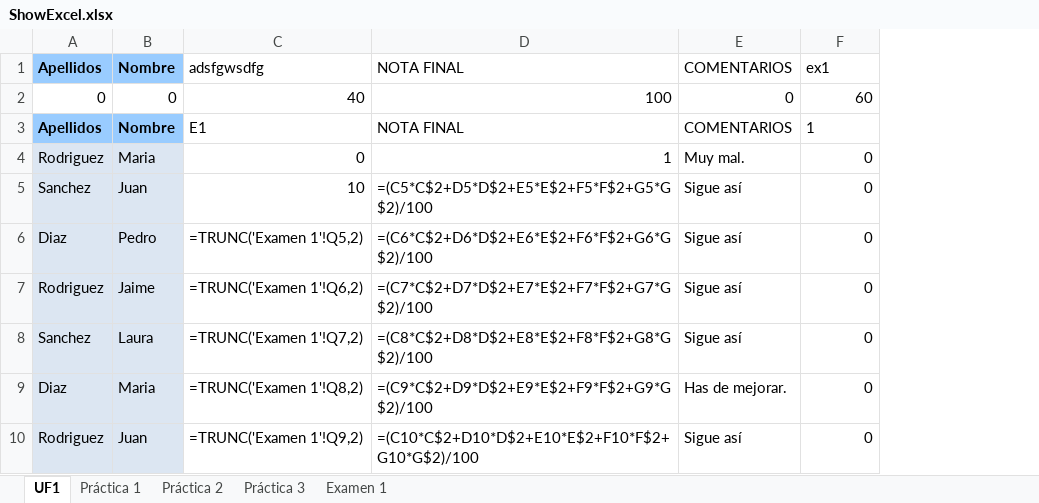
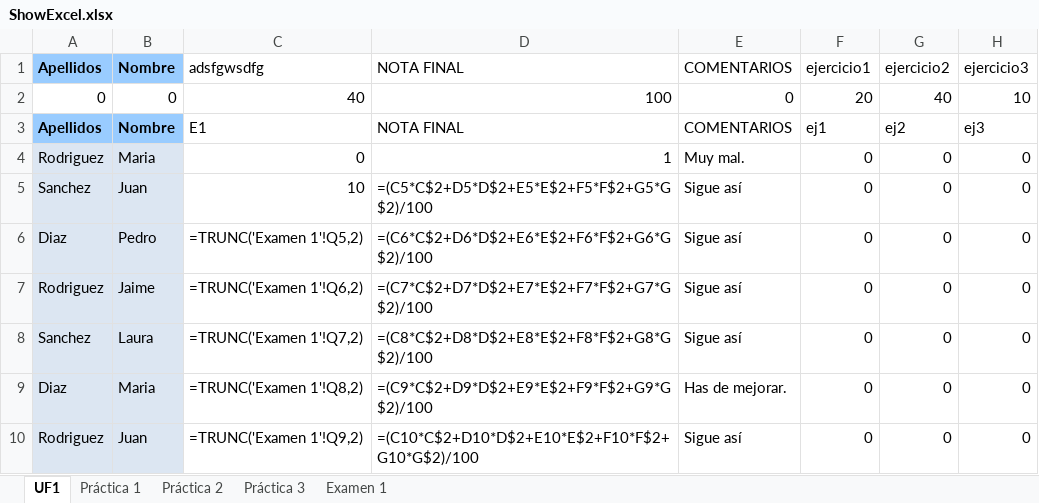
Before and after one commit to razz97/ExcelTucom, an Excel workbook: resources/ShowExcel.xlsx, sheet UF1, drawn as a sheet; only a part is shown; values as stored, in another font and other column widths than the file's, no borders; formulas without a stored value are shown as written; conditional formats not drawn; the diff names each change by its address in the sheet, - before the commit and + after, or states it on an @@ line.

```diff
--- a/resources/ShowExcel.xlsx (sheet UF1)
+++ b/resources/ShowExcel.xlsx (sheet UF1)
+column G, rows 1-10: ejercicio2 | 40 | ej2 | 0 | 0 | 0 | 0 | 0 | 0 | 0
+column H, rows 1-10: ejercicio3 | 10 | ej3 | 0 | 0 | 0 | 0 | 0 | 0 | 0
-F1: ex1
+F1: ejercicio1
-F2: 60
+F2: 20
-F3: 1
+F3: ej1
```
Also changed, not shown: 2 other files.
